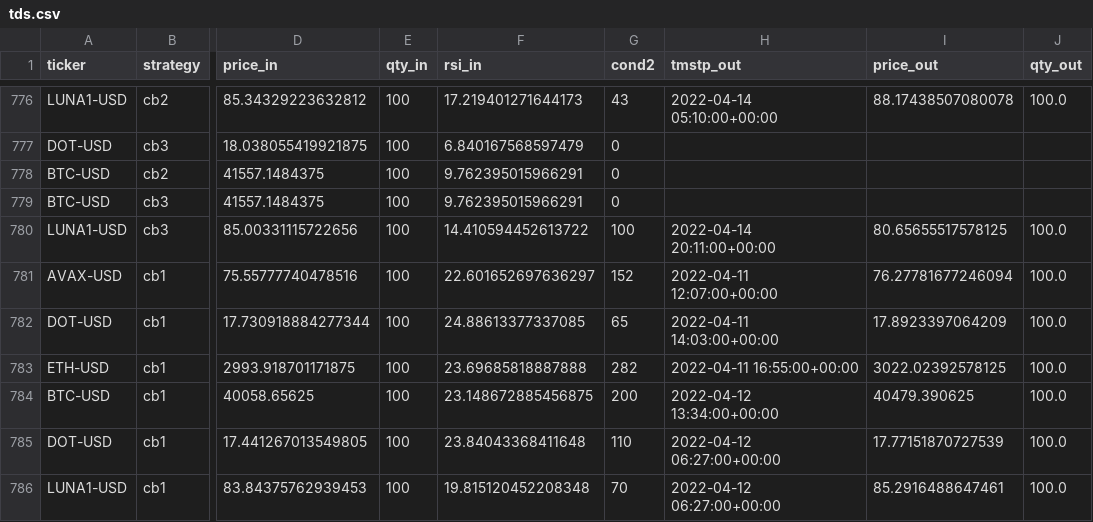
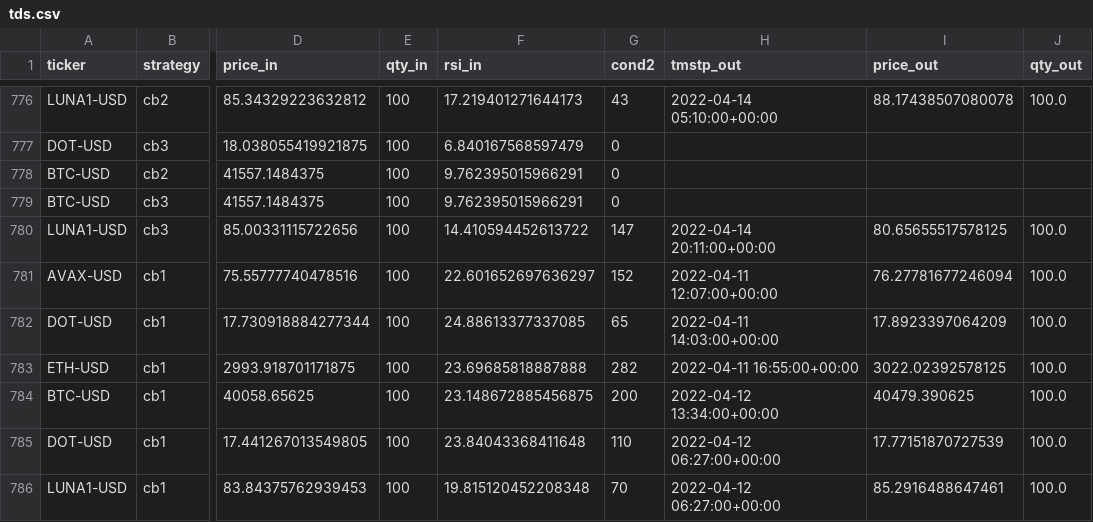
Before and after one commit to sjuanandres0/Chewbacca, a CSV file: tds.csv, drawn as a sheet; only a part is shown, gaps mark what is left out; the diff covers the shown part only; the diff names each change by its address in the sheet, - before the commit and + after, or states it on an @@ line.

```diff
--- a/tds.csv
+++ b/tds.csv
-G780 (cond2): 100
+G780 (cond2): 147
```
Also changed, not shown: 1 added row and 29 edited cells elsewhere in this file.
